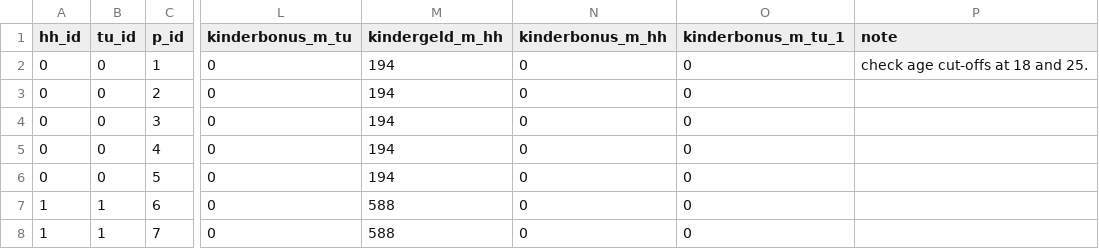
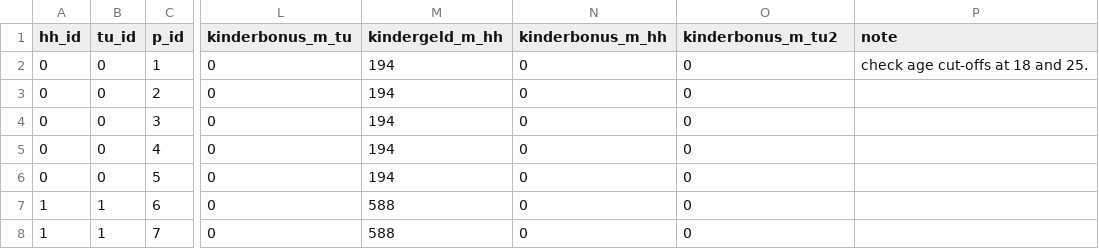
Before and after one commit to iza-institute-of-labor-economics/gettsim, a CSV file: src/_gettsim_tests/test_data/kindergeld.csv, drawn as a sheet; only a part is shown, gaps mark what is left out; the diff names each change by its address in the sheet, - before the commit and + after, or states it on an @@ line.

```diff
--- a/src/_gettsim_tests/test_data/kindergeld.csv
+++ b/src/_gettsim_tests/test_data/kindergeld.csv
-O1: kinderbonus_m_tu_1
+O1: kinderbonus_m_tu2
```
Also changed, not shown: src/_gettsim_tests/test_data/soli_st.csv.
